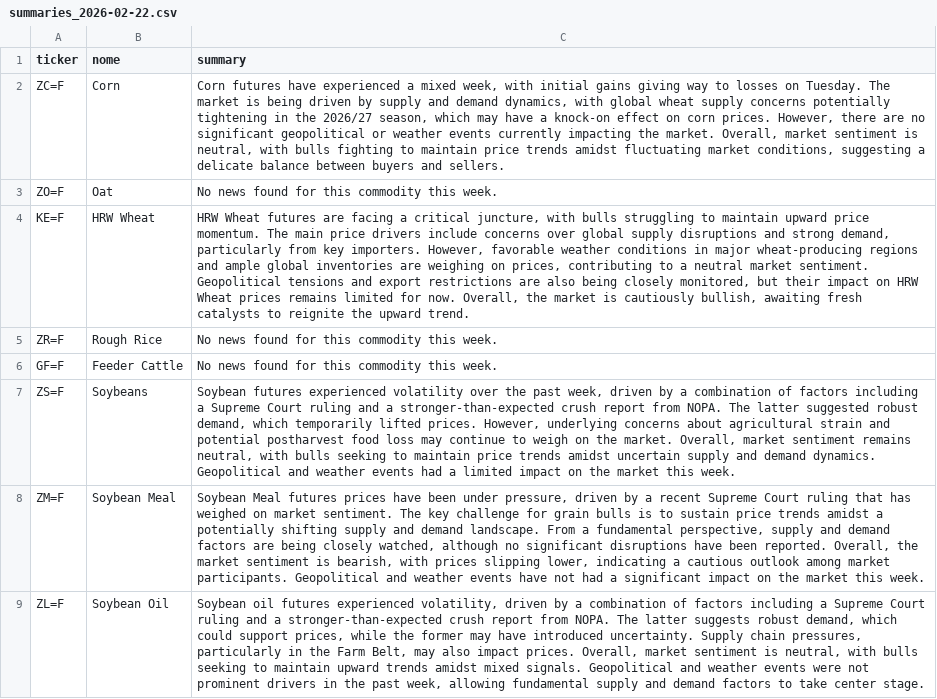
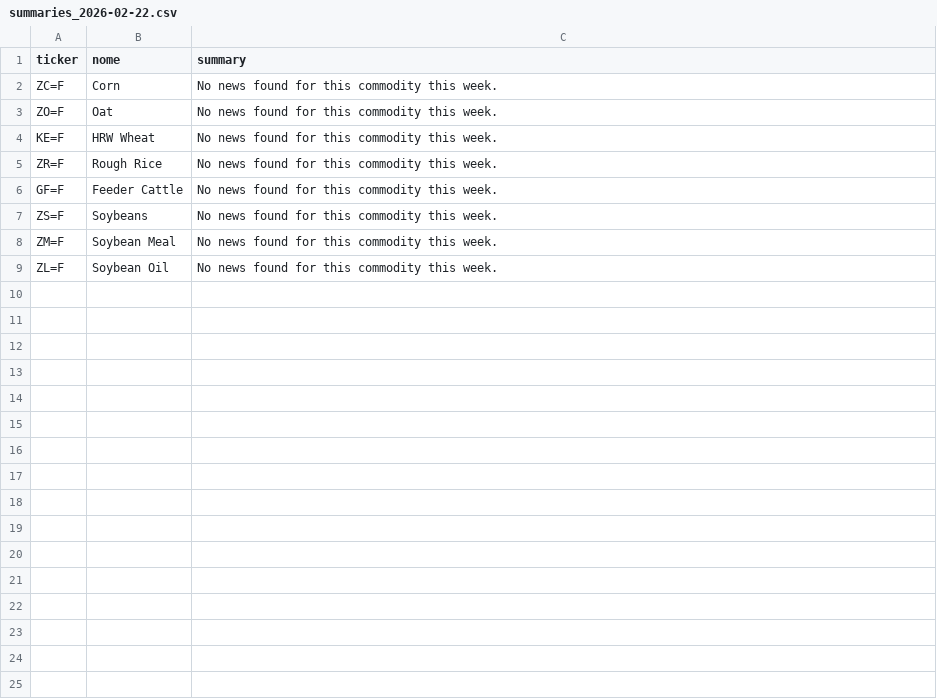
Before and after one commit to PAICEconometrics/site, a CSV file: data/summaries_2026-02-22.csv, drawn as a sheet; the diff names each change by its address in the sheet, - before the commit and + after, or states it on an @@ line.

```diff
--- a/data/summaries_2026-02-22.csv
+++ b/data/summaries_2026-02-22.csv
-C2 (summary): Corn futures have experienced a mixed week, with initial gains giving way to losses on Tuesday. The market is being driven by supply and demand dynamics, with global wheat supply concerns potentially tightening in the 2026/27 season, which may have a knock-on effect on corn prices. However, there are no significant geopolitical or weather events currently impacting the market. Overall, market sentiment is neutral, with bulls fighting to maintain price trends amidst fluctuating market conditions, suggesting a delicate balance between buyers and sellers.
+C2 (summary): No news found for this commodity this week.
-C4 (summary): HRW Wheat futures are facing a critical juncture, with bulls struggling to maintain upward price momentum. The main price drivers include concerns over global supply disruptions and strong demand, particularly from key importers. However, favorable weather conditions in major wheat-producing regions and ample global inventories are weighing on prices, contributing to a neutral market sentiment. Geopolitical tensions and export restrictions are also being closely monitored, but their impact on HRW Wheat prices remains limited for now. Overall, the market is cautiously bullish, awaiting fresh catalysts to reignite the upward trend.
+C4 (summary): No news found for this commodity this week.
-C7 (summary): Soybean futures experienced volatility over the past week, driven by a combination of factors including a Supreme Court ruling and a stronger-than-expected crush report from NOPA. The latter suggested robust demand, which temporarily lifted prices. However, underlying concerns about agricultural strain and potential postharvest food loss may continue to weigh on the market. Overall, market sentiment remains neutral, with bulls seeking to maintain price trends amidst uncertain supply and demand dynamics. Geopolitical and weather events had a limited impact on the market this week.
+C7 (summary): No news found for this commodity this week.
-C8 (summary): Soybean Meal futures prices have been under pressure, driven by a recent Supreme Court ruling that has weighed on market sentiment. The key challenge for grain bulls is to sustain price trends amidst a potentially shifting supply and demand landscape. From a fundamental perspective, supply and demand factors are being closely watched, although no significant disruptions have been reported. Overall, the market sentiment is bearish, with prices slipping lower, indicating a cautious outlook among market participants. Geopolitical and weather events have not had a significant impact on the market this week.
+C8 (summary): No news found for this commodity this week.
-C9 (summary): Soybean oil futures experienced volatility, driven by a combination of factors including a Supreme Court ruling and a stronger-than-expected crush report from NOPA. The latter suggests robust demand, which could support prices, while the former may have introduced uncertainty. Supply chain pressures, particularly in the Farm Belt, may also impact prices. Overall, market sentiment is neutral, with bulls seeking to maintain upward trends amidst mixed signals. Geopolitical and weather events were not prominent drivers in the past week, allowing fundamental supply and demand factors to take center stage.
+C9 (summary): No news found for this commodity this week.
```
Also changed, not shown: 29 other files.
